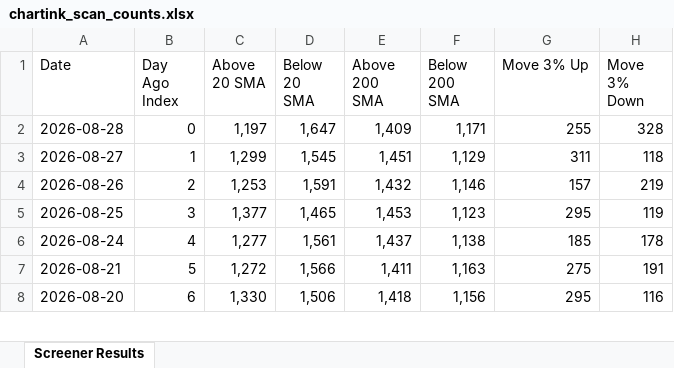
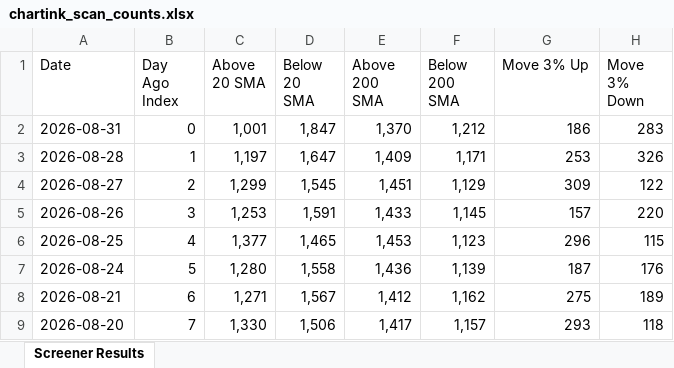
Before and after one commit to roopeshkp1987/MyTradingDashboard, an Excel workbook: data/chartink_scan_counts.xlsx, sheet Screener Results, drawn as a sheet; only a part is shown; values as stored, in another font and other column widths than the file's, no cell formats; addresses are those after the commit; the diff covers the shown part only; the diff names each change by its address in the sheet, - before the commit and + after, or states it on an @@ line.

```diff
--- a/data/chartink_scan_counts.xlsx (sheet Screener Results)
+++ b/data/chartink_scan_counts.xlsx (sheet Screener Results)
+row 2: 2026-08-31 | 0 | 1,001 | 1,847 | 1,370 | 1,212 | 186 | 283
-B3 (Day Ago Index): 0
+B3 (Day Ago Index): 1
-G3 (Move 3% Up): 255
+G3 (Move 3% Up): 253
-H3 (Move 3% Down): 328
+H3 (Move 3% Down): 326
-B4 (Day Ago Index): 1
+B4 (Day Ago Index): 2
-G4 (Move 3% Up): 311
+G4 (Move 3% Up): 309
-H4 (Move 3% Down): 118
+H4 (Move 3% Down): 122
-B5 (Day Ago Index): 2
+B5 (Day Ago Index): 3
-E5 (Above 200 SMA): 1,432
+E5 (Above 200 SMA): 1,433
-F5 (Below 200 SMA): 1,146
+F5 (Below 200 SMA): 1,145
-H5 (Move 3% Down): 219
+H5 (Move 3% Down): 220
-B6 (Day Ago Index): 3
+B6 (Day Ago Index): 4
-G6 (Move 3% Up): 295
+G6 (Move 3% Up): 296
-H6 (Move 3% Down): 119
+H6 (Move 3% Down): 115
-B7 (Day Ago Index): 4
+B7 (Day Ago Index): 5
-C7 (Above 20 SMA): 1,277
+C7 (Above 20 SMA): 1,280
-D7 (Below 20 SMA): 1,561
+D7 (Below 20 SMA): 1,558
-E7 (Above 200 SMA): 1,437
+E7 (Above 200 SMA): 1,436
-F7 (Below 200 SMA): 1,138
+F7 (Below 200 SMA): 1,139
-G7 (Move 3% Up): 185
+G7 (Move 3% Up): 187
-H7 (Move 3% Down): 178
+H7 (Move 3% Down): 176
-B8 (Day Ago Index): 5
+B8 (Day Ago Index): 6
-C8 (Above 20 SMA): 1,272
+C8 (Above 20 SMA): 1,271
-D8 (Below 20 SMA): 1,566
+D8 (Below 20 SMA): 1,567
-E8 (Above 200 SMA): 1,411
+E8 (Above 200 SMA): 1,412
-F8 (Below 200 SMA): 1,163
+F8 (Below 200 SMA): 1,162
-H8 (Move 3% Down): 191
+H8 (Move 3% Down): 189
-B9 (Day Ago Index): 6
+B9 (Day Ago Index): 7
-E9 (Above 200 SMA): 1,418
+E9 (Above 200 SMA): 1,417
-F9 (Below 200 SMA): 1,156
+F9 (Below 200 SMA): 1,157
-G9 (Move 3% Up): 295
+G9 (Move 3% Up): 293
-H9 (Move 3% Down): 116
+H9 (Move 3% Down): 118
```
Also changed, not shown: 1 removed row and 64 edited cells elsewhere in this sheet, cell formats.
